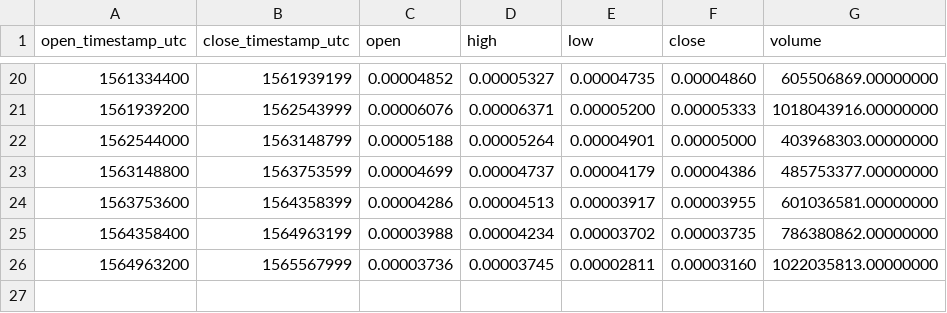
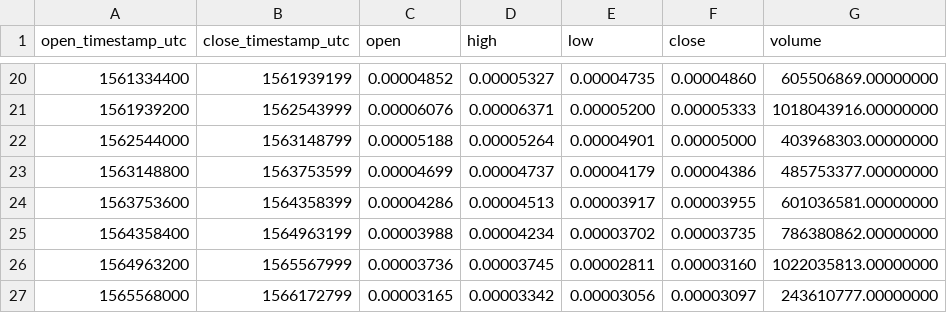
Before and after one commit to cryptobigbro/binance-HOTBNB, a CSV file: binance-HOTBNB-1w.csv, drawn as a sheet; only a part is shown, gaps mark what is left out; the diff names each change by its address in the sheet, - before the commit and + after, or states it on an @@ line.

```diff
--- a/binance-HOTBNB-1w.csv
+++ b/binance-HOTBNB-1w.csv
+row 27: 1565568000 | 1566172799 | 0.00003165 | 0.00003342 | 0.00003056 | 0.00003097 | 243610777.00000000
```
Also changed, not shown: binance-HOTBNB-1d.csv, binance-HOTBNB-1h.csv.
